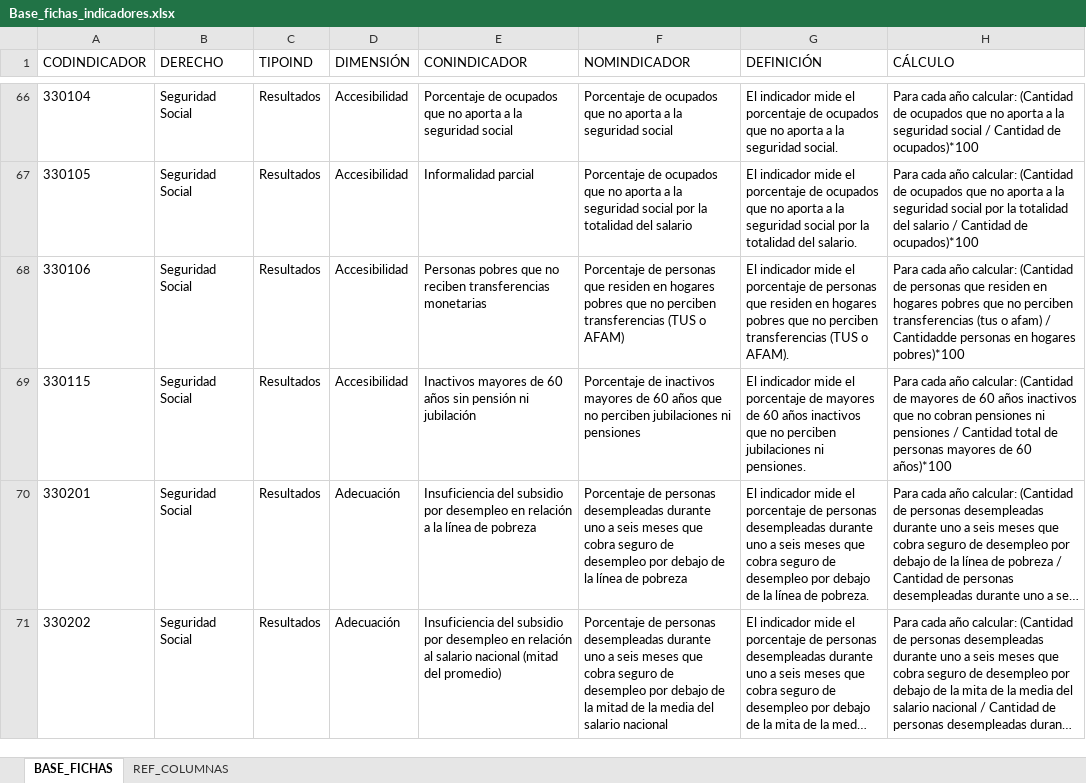
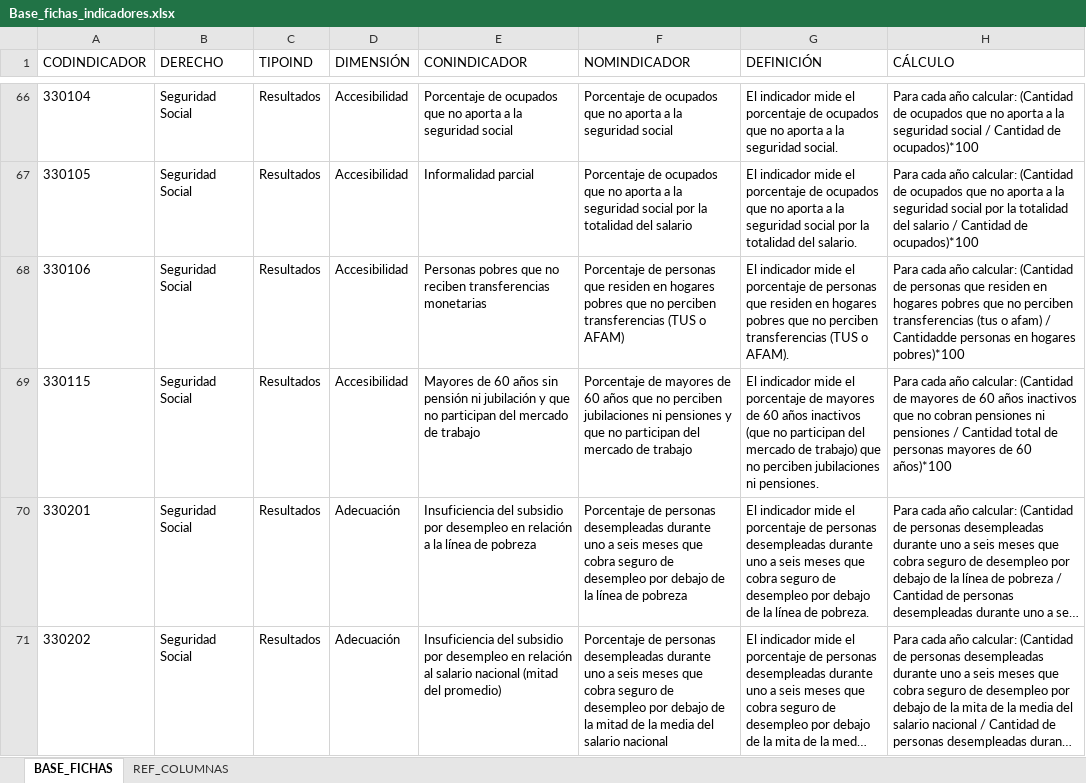
Before and after one commit to UMAD-FCS/DESCA-app, an Excel workbook: Data/Base_fichas_indicadores.xlsx, sheet BASE_FICHAS, drawn as a sheet; only a part is shown, gaps mark what is left out; long unchanged cells end in …; values as stored, in another font and other column widths than the file's, no borders; the diff names each change by its address in the sheet, - before the commit and + after, or states it on an @@ line.

Commit message:
Act Base Mirador y Fichas

```diff
--- a/Data/Base_fichas_indicadores.xlsx (sheet BASE_FICHAS)
+++ b/Data/Base_fichas_indicadores.xlsx (sheet BASE_FICHAS)
-E69 (CONINDICADOR): Inactivos mayores de 60 años sin pensión ni jubilación
+E69 (CONINDICADOR): Mayores de 60 años sin pensión ni jubilación y que no participan del mercado de trabajo
-F69 (NOMINDICADOR): Porcentaje de inactivos mayores de 60 años que no perciben jubilaciones ni pensiones
+F69 (NOMINDICADOR): Porcentaje de mayores de 60 años que no perciben jubilaciones ni pensiones y que no participan del mercado de trabajo
-G69 (DEFINICIÓN): …años inactivos que no…
+G69 (DEFINICIÓN): …años inactivos (que no participan del mercado de trabajo) que no…
```
Also changed, not shown: 1 other file.
